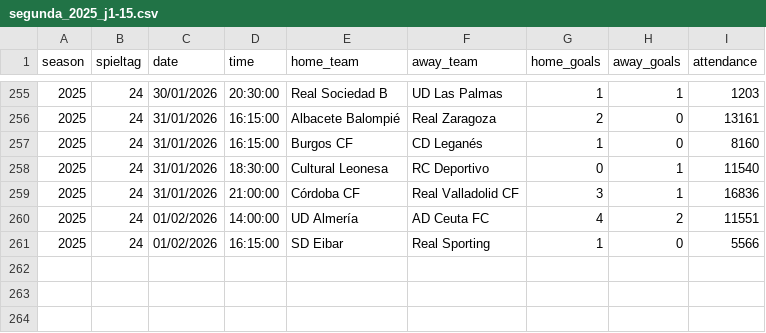
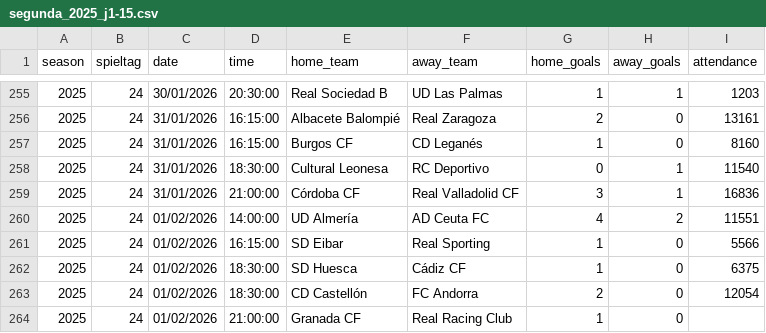
Before and after one commit to jdiegots/aforolab, a CSV file: public/data/matches/segunda_2025_j1-15.csv, drawn as a sheet; only a part is shown, gaps mark what is left out.

```diff
--- a/public/data/matches/segunda_2025_j1-15.csv
+++ b/public/data/matches/segunda_2025_j1-15.csv
@@ -261 +261,4 @@ season,spieltag,date,time,home_team,away_team,home_goals,away_goals,attendance
 2025,24,01/02/2026,16:15:00,SD Eibar,Real Sporting,1,0,5566
+2025,24,01/02/2026,18:30:00,SD Huesca,Cádiz CF,1,0,6375
+2025,24,01/02/2026,18:30:00,CD Castellón,FC Andorra,2,0,12054
+2025,24,01/02/2026,21:00:00,Granada CF,Real Racing Club,1,0,
```
Also changed, not shown: public/data/matches/laliga_2025_j1-13.csv.
